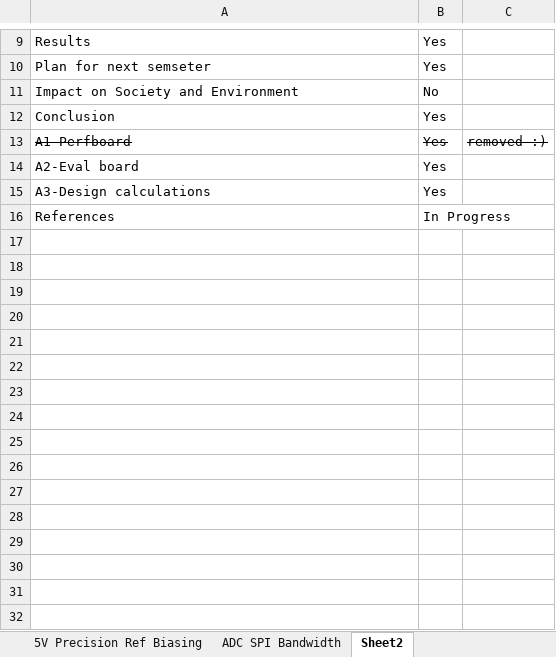
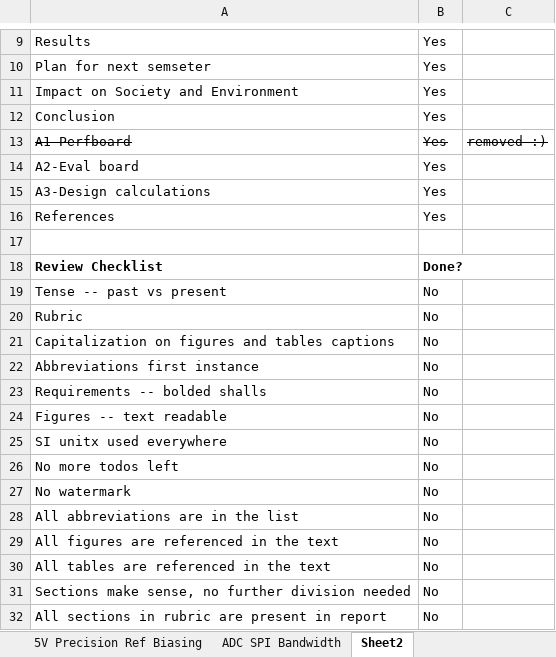
Before and after one commit to yunjasper/ecse478_honours_thesis, an Excel workbook: 0 Documentation/1 Design Calculations/Hardware Design Calculations.xlsx, sheet Sheet2, drawn as a sheet; only a part is shown, gaps mark what is left out; values as stored, in another font and other column widths than the file's, no borders; conditional formats not drawn; the diff names each change by its address in the sheet, - before the commit and + after, or states it on an @@ line.

```diff
--- a/0 Documentation/1 Design Calculations/Hardware Design Calculations.xlsx (sheet Sheet2)
+++ b/0 Documentation/1 Design Calculations/Hardware Design Calculations.xlsx (sheet Sheet2)
-B11: No
+B11: Yes
-B16: In Progress
+B16: Yes
+row 17: (empty)
+row 18: Review Checklist | Done?
+row 19: Tense -- past vs present | No
+row 20: Rubric | No
+row 21: Capitalization on figures and tables captions | No
+row 22: Abbreviations first instance | No
+row 23: Requirements -- bolded shalls | No
+row 24: Figures -- text readable | No
+row 25: SI unitx used everywhere | No
+row 26: No more todos left | No
+row 27: No watermark | No
+row 28: All abbreviations are in the list | No
+row 29: All figures are referenced in the text | No
+row 30: All tables are referenced in the text | No
+row 31: Sections make sense, no further division needed | No
+row 32: All sections in rubric are present in report | No
```
Also changed, not shown: 1 Hardware/MCP33151 Eval Board Bringup/Power Rails/Board Bringup Measurements.xlsx, 2 other files.
